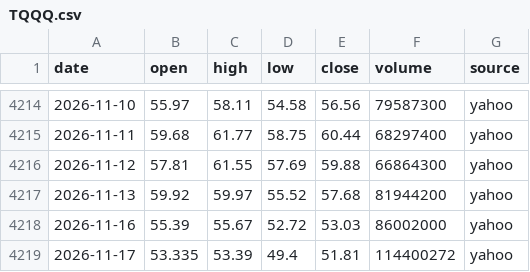
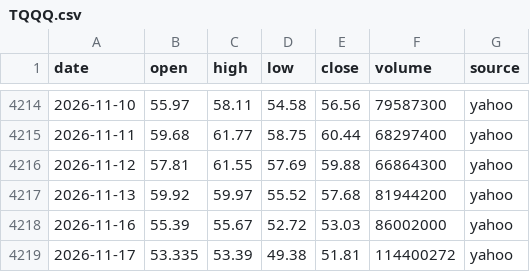
Before and after one commit to ksh-develop/etf-price-feed, a CSV file: data/daily/TQQQ.csv, drawn as a sheet; only a part is shown, gaps mark what is left out.

```diff
--- a/data/daily/TQQQ.csv
+++ b/data/daily/TQQQ.csv
@@ -4218,2 +4218,2 @@ date,open,high,low,close,volume,source
 2026-11-16,55.39,55.67,52.72,53.03,86002000,yahoo
-2026-11-17,53.335,53.39,49.4,51.81,114400272,yahoo
+2026-11-17,53.335,53.39,49.38,51.81,114400272,yahoo
```
Also changed, not shown: data/fx_usdkrw.csv, 1 other file.
